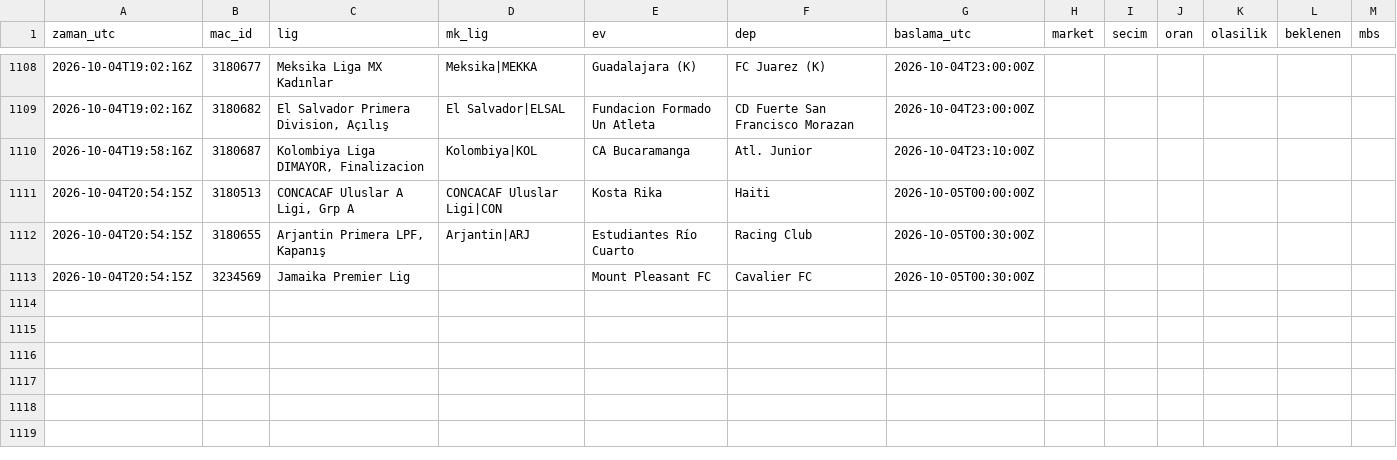
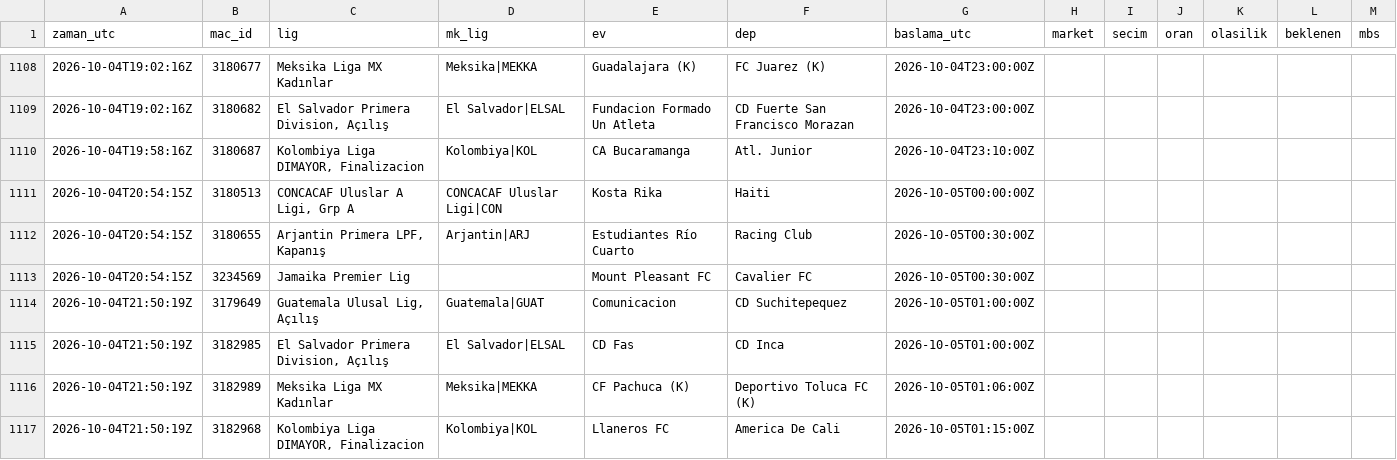
Before and after one commit to serhatblb/iddaa-analiz, a CSV file: data/tekler/2026-10.csv, drawn as a sheet; only a part is shown, gaps mark what is left out; the diff names each change by its address in the sheet, - before the commit and + after, or states it on an @@ line.

```diff
--- a/data/tekler/2026-10.csv
+++ b/data/tekler/2026-10.csv
+row 1114: 2026-10-04T21:50:19Z | 3179649 | Guatemala Ulusal Lig, Açılış | Guatemala|GUAT | Comunicacion | CD Suchitepequez | 2026-10-05T01:00:00Z
+row 1115: 2026-10-04T21:50:19Z | 3182985 | El Salvador Primera Division, Açılış | El Salvador|ELSAL | CD Fas | CD Inca | 2026-10-05T01:00:00Z
+row 1116: 2026-10-04T21:50:19Z | 3182989 | Meksika Liga MX Kadınlar | Meksika|MEKKA | CF Pachuca (K) | Deportivo Toluca FC (K) | 2026-10-05T01:06:00Z
+row 1117: 2026-10-04T21:50:19Z | 3182968 | Kolombiya Liga DIMAYOR, Finalizacion | Kolombiya|KOL | Llaneros FC | America De Cali | 2026-10-05T01:15:00Z
```
Also changed, not shown: data/kuponlar.csv, data/ligler.csv, 8 other files.
